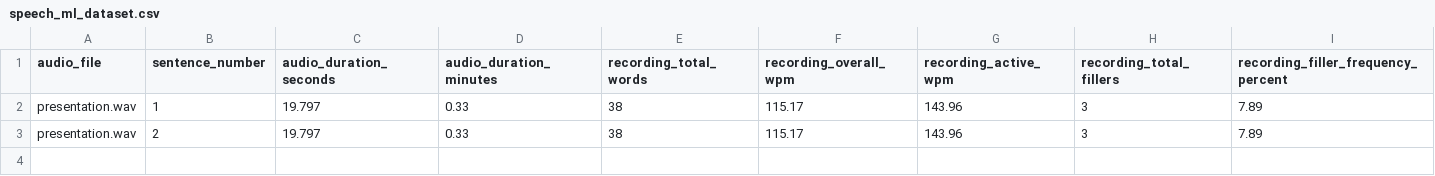
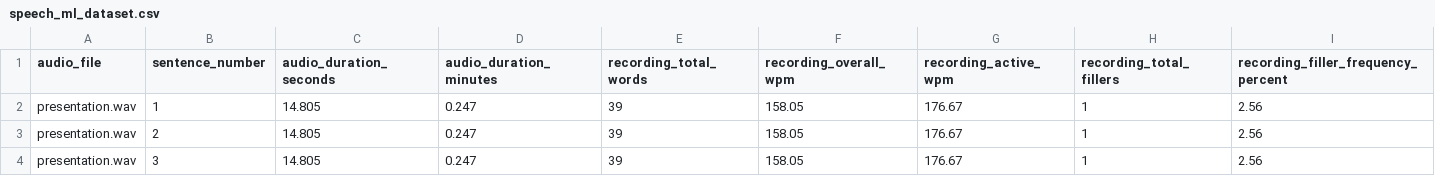
Before and after one commit to shrikanth-rao/Astra-Hunters-2.0, a CSV file: output/audio_out/speech_ml_dataset.csv, drawn as a sheet; only a part is shown; rows hold the shown columns only; the diff covers the shown part only; the diff names each change by its address in the sheet, - before the commit and + after, or states it on an @@ line.

```diff
--- a/output/audio_out/speech_ml_dataset.csv
+++ b/output/audio_out/speech_ml_dataset.csv
-C2:C3 (audio_duration_seconds): 19.797
+C2:C3 (audio_duration_seconds): 14.805
-D2:D3 (audio_duration_minutes): 0.33
+D2:D3 (audio_duration_minutes): 0.247
-E2:E3 (recording_total_words): 38
+E2:E3 (recording_total_words): 39
-F2:F3 (recording_overall_wpm): 115.17
+F2:F3 (recording_overall_wpm): 158.05
-G2:G3 (recording_active_wpm): 143.96
+G2:G3 (recording_active_wpm): 176.67
-H2:H3 (recording_total_fillers): 3
+H2:H3 (recording_total_fillers): 1
-I2:I3: 7.89
+I2:I3: 2.56
+row 4: presentation.wav | 3 | 14.805 | 0.247 | 39 | 158.05 | 176.67 | 1 | 2.56
```
Also changed, not shown: 49 edited cells elsewhere in this file, output/audio_ml_dataset/flattened_audio_dataset.csv, output/video_ml_dataset/video_ml_dataset.csv, 16 other files.
